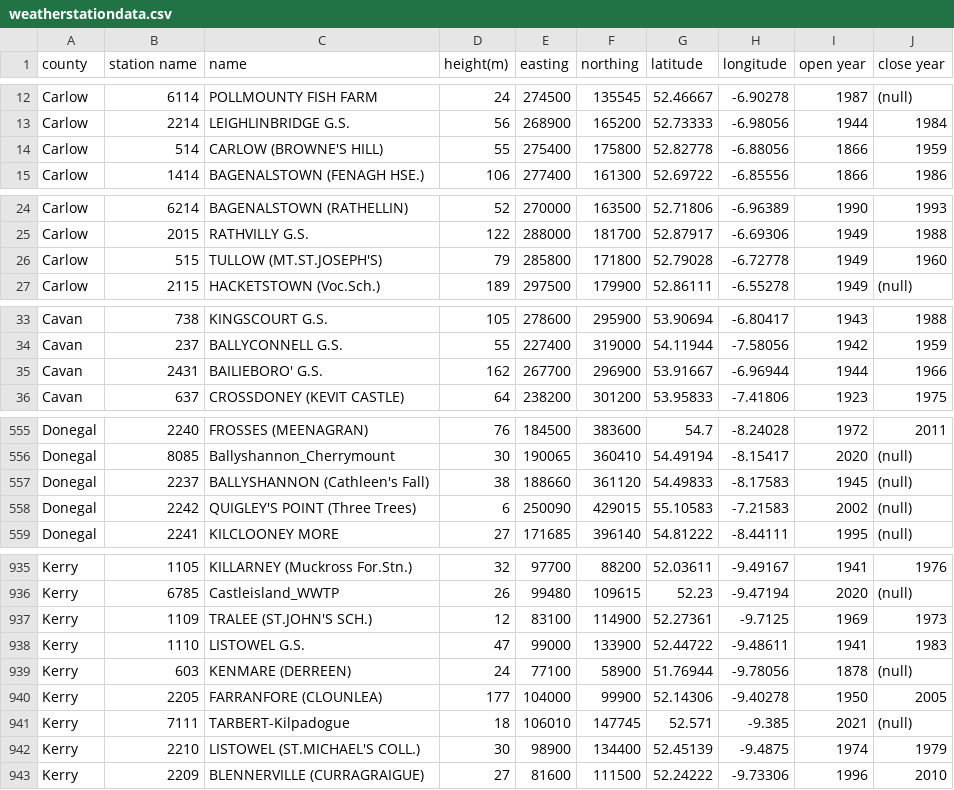
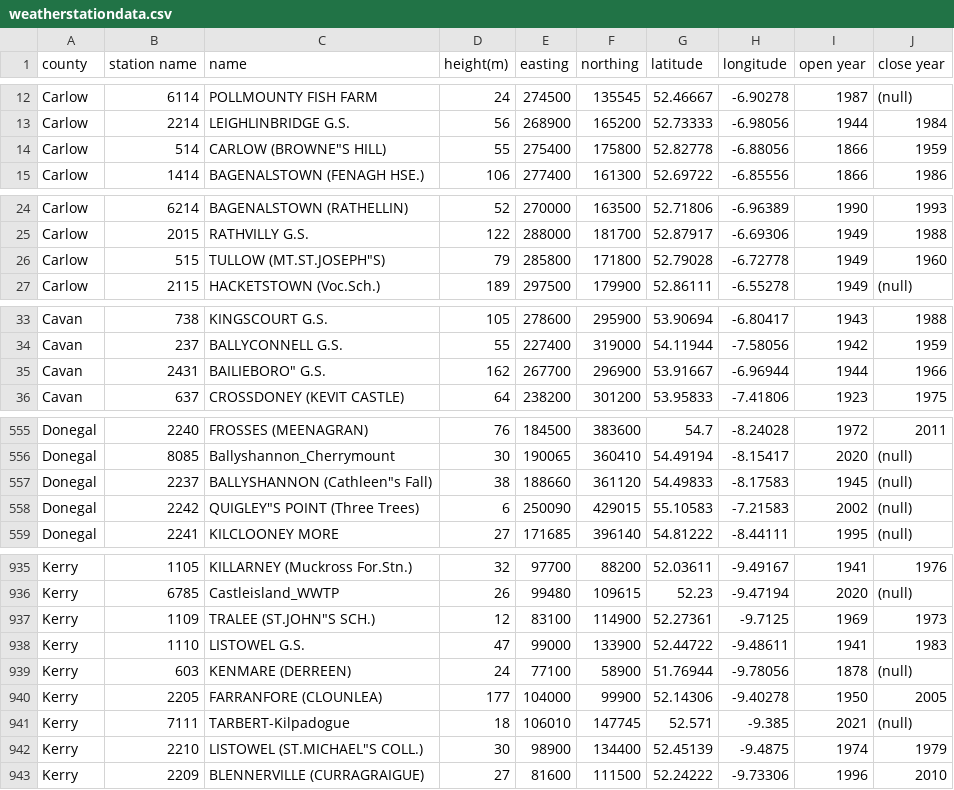
Before and after one commit to rebhanqui/programming-data-project-2, a CSV file: DATA Files/weatherstationdata.csv, drawn as a sheet; only a part is shown, gaps mark what is left out; the diff covers the shown part only.

Commit message:
addition of temp in ireland 04-24. Group by and sum functions used to clean up data

```diff
--- a/DATA Files/weatherstationdata.csv
+++ b/DATA Files/weatherstationdata.csv
@@ -13,3 +13,3 @@ Carlow    ,        6114 ,POLLMOUNTY FISH FARM             ,       24 , 274500 ,
 Carlow    ,        2214 ,LEIGHLINBRIDGE G.S.              ,       56 , 268900 ,  165200 ,52.73333  ,-6.98056   ,1944      ,1984
-Carlow    ,         514 ,CARLOW (BROWNE'S HILL)           ,       55 , 275400 ,  175800 ,52.82778  ,-6.88056   ,1866      ,1959
+Carlow    ,         514 ,CARLOW (BROWNE"S HILL)           ,       55 , 275400 ,  175800 ,52.82778  ,-6.88056   ,1866      ,1959
 Carlow    ,        1414 ,BAGENALSTOWN (FENAGH HSE.)       ,      106 , 277400 ,  161300 ,52.69722  ,-6.85556   ,1866      ,1986
@@ -25,3 +25,3 @@ Carlow    ,        6214 ,BAGENALSTOWN (RATHELLIN)         ,       52 , 270000 ,
 Carlow    ,        2015 ,RATHVILLY G.S.                   ,      122 , 288000 ,  181700 ,52.87917  ,-6.69306   ,1949      ,1988
-Carlow    ,         515 ,TULLOW (MT.ST.JOSEPH'S)          ,       79 , 285800 ,  171800 ,52.79028  ,-6.72778   ,1949      ,1960
+Carlow    ,         515 ,TULLOW (MT.ST.JOSEPH"S)          ,       79 , 285800 ,  171800 ,52.79028  ,-6.72778   ,1949      ,1960
 Carlow    ,        2115 ,HACKETSTOWN (Voc.Sch.)           ,      189 , 297500 ,  179900 ,52.86111  ,-6.55278   ,1949      ,(null)
@@ -34,3 +34,3 @@ Cavan     ,         738 ,KINGSCOURT G.S.                  ,      105 , 278600 ,
 Cavan     ,         237 ,BALLYCONNELL G.S.                ,       55 , 227400 ,  319000 ,54.11944  ,-7.58056   ,1942      ,1959
-Cavan     ,        2431 ,BAILIEBORO' G.S.                 ,      162 , 267700 ,  296900 ,53.91667  ,-6.96944   ,1944      ,1966
+Cavan     ,        2431 ,BAILIEBORO" G.S.                 ,      162 , 267700 ,  296900 ,53.91667  ,-6.96944   ,1944      ,1966
 Cavan     ,         637 ,CROSSDONEY (KEVIT CASTLE)        ,       64 , 238200 ,  301200 ,53.95833  ,-7.41806   ,1923      ,1975
@@ -556,4 +556,4 @@ Donegal   ,        2240 ,FROSSES (MEENAGRAN)              ,       76 , 184500 ,
 Donegal   ,        8085 ,Ballyshannon_Cherrymount         ,       30 , 190065 ,  360410 ,54.49194  ,-8.15417   ,2020      ,(null)
-Donegal   ,        2237 ,BALLYSHANNON (Cathleen's Fall)   ,       38 , 188660 ,  361120 ,54.49833  ,-8.17583   ,1945      ,(null)
-Donegal   ,        2242 ,QUIGLEY'S POINT (Three Trees)    ,        6 , 250090 ,  429015 ,55.10583  ,-7.21583   ,2002      ,(null)
+Donegal   ,        2237 ,BALLYSHANNON (Cathleen"s Fall)   ,       38 , 188660 ,  361120 ,54.49833  ,-8.17583   ,1945      ,(null)
+Donegal   ,        2242 ,QUIGLEY"S POINT (Three Trees)    ,        6 , 250090 ,  429015 ,55.10583  ,-7.21583   ,2002      ,(null)
 Donegal   ,        2241 ,KILCLOONEY MORE                  ,       27 , 171685 ,  396140 ,54.81222  ,-8.44111   ,1995      ,(null)
@@ -936,3 +936,3 @@ Kerry     ,        1105 ,KILLARNEY (Muckross For.Stn.)    ,       32 ,  97700 ,
 Kerry     ,        6785 ,Castleisland_WWTP                ,       26 ,  99480 ,  109615 ,52.23     ,-9.47194   ,2020      ,(null)
-Kerry     ,        1109 ,TRALEE (ST.JOHN'S SCH.)          ,       12 ,  83100 ,  114900 ,52.27361  ,-9.7125    ,1969      ,1973
+Kerry     ,        1109 ,TRALEE (ST.JOHN"S SCH.)          ,       12 ,  83100 ,  114900 ,52.27361  ,-9.7125    ,1969      ,1973
 Kerry     ,        1110 ,LISTOWEL G.S.                    ,       47 ,  99000 ,  133900 ,52.44722  ,-9.48611   ,1941      ,1983
@@ -941,3 +941,3 @@ Kerry     ,        2205 ,FARRANFORE (CLOUNLEA)            ,      177 , 104000 ,
 Kerry     ,        7111 ,TARBERT-Kilpadogue               ,       18 , 106010 ,  147745 ,52.571    ,-9.385     ,2021      ,(null)
-Kerry     ,        2210 ,LISTOWEL (ST.MICHAEL'S COLL.)    ,       30 ,  98900 ,  134400 ,52.45139  ,-9.4875    ,1974      ,1979
+Kerry     ,        2210 ,LISTOWEL (ST.MICHAEL"S COLL.)    ,       30 ,  98900 ,  134400 ,52.45139  ,-9.4875    ,1974      ,1979
 Kerry     ,        2209 ,BLENNERVILLE (CURRAGRAIGUE)      ,       27 ,  81600 ,  111500 ,52.24222  ,-9.73306   ,1996      ,2010
```
Also changed, not shown: 30 edited cells elsewhere in this file, 4 other files.
